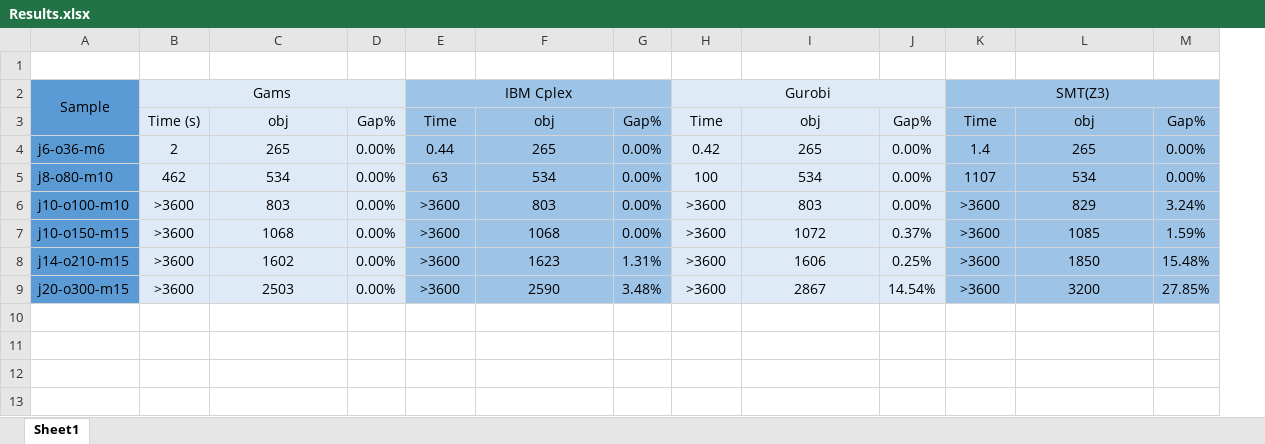
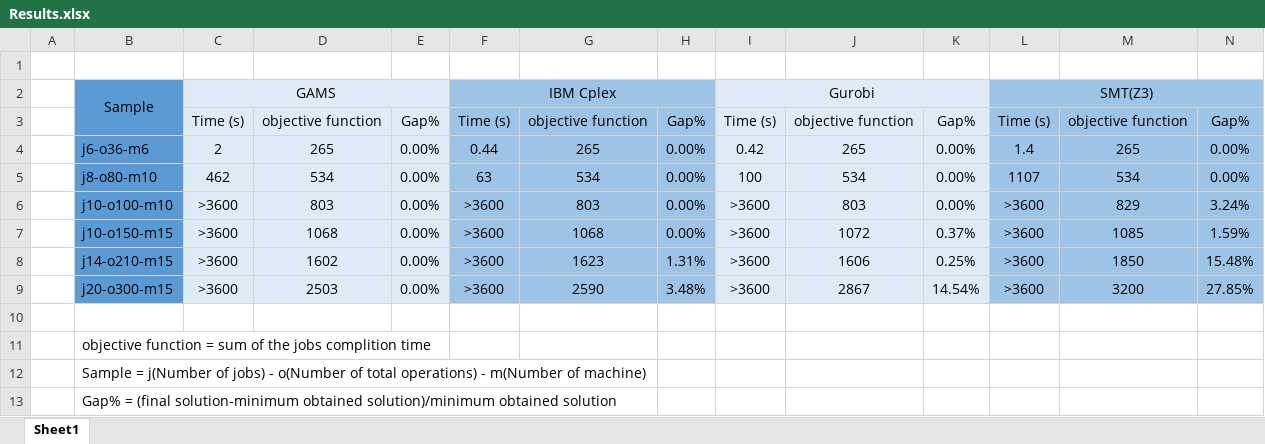
Before and after one commit to CTU-IIG/LSP_SMT_Machine_learning, an Excel workbook: Compare the SMT and MILP for Job shop scheduling/Results.xlsx, sheet Sheet1, drawn as a sheet; values as stored, in another font and other column widths than the file's, no borders; addresses are those after the commit; the diff names each change by its address in the sheet, - before the commit and + after, or states it on an @@ line.

Commit message:
new data

```diff
--- a/Compare the SMT and MILP for Job shop scheduling/Results.xlsx (sheet Sheet1)
+++ b/Compare the SMT and MILP for Job shop scheduling/Results.xlsx (sheet Sheet1)
+column A, empty
-C2: Gams
+C2: GAMS
-D3: obj
+D3: objective function
-F3: Time
+F3: Time (s)
-G3: obj
+G3: objective function
-I3: Time
+I3: Time (s)
-J3: obj
+J3: objective function
-L3: Time
+L3: Time (s)
-M3: obj
+M3: objective function
+row 10: (empty)
+row 11:  | objective function = sum of the jobs complition time
+row 12:  | Sample = j(Number of jobs) - o(Number of total operations) - m(Number of machine)
+row 13:  | Gap% = (final solution-minimum obtained solution)/minimum obtained solution
```
Also changed, not shown: formulas that keep their value, 1 other file.
